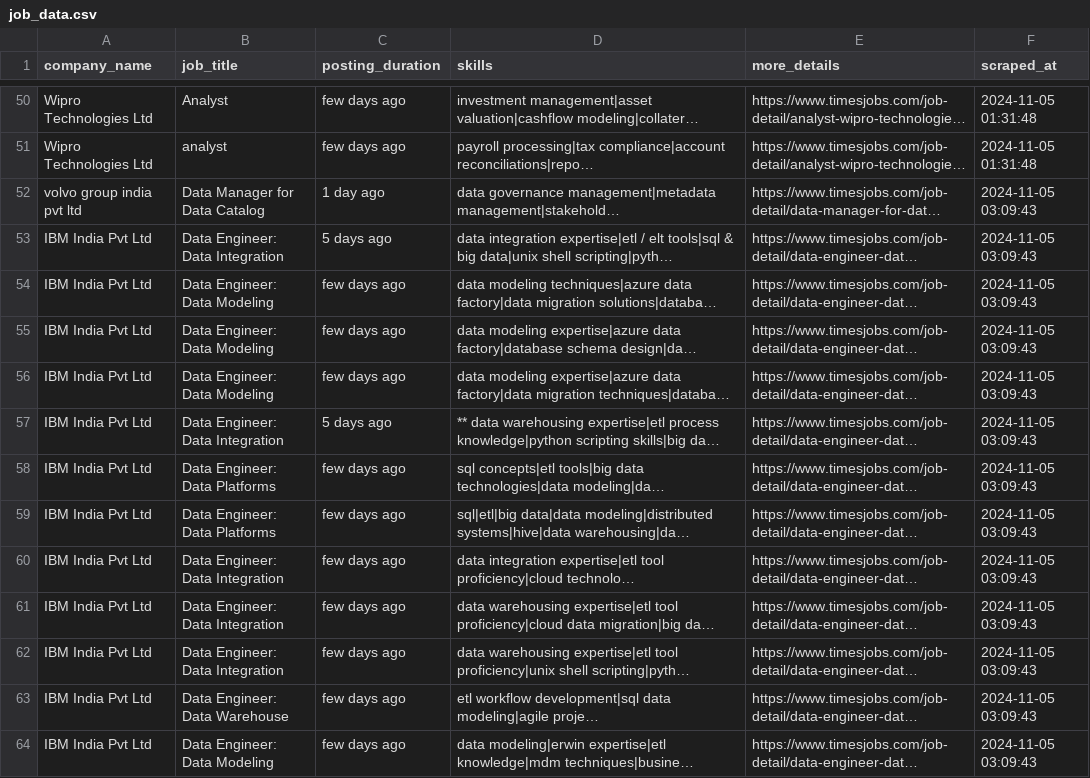
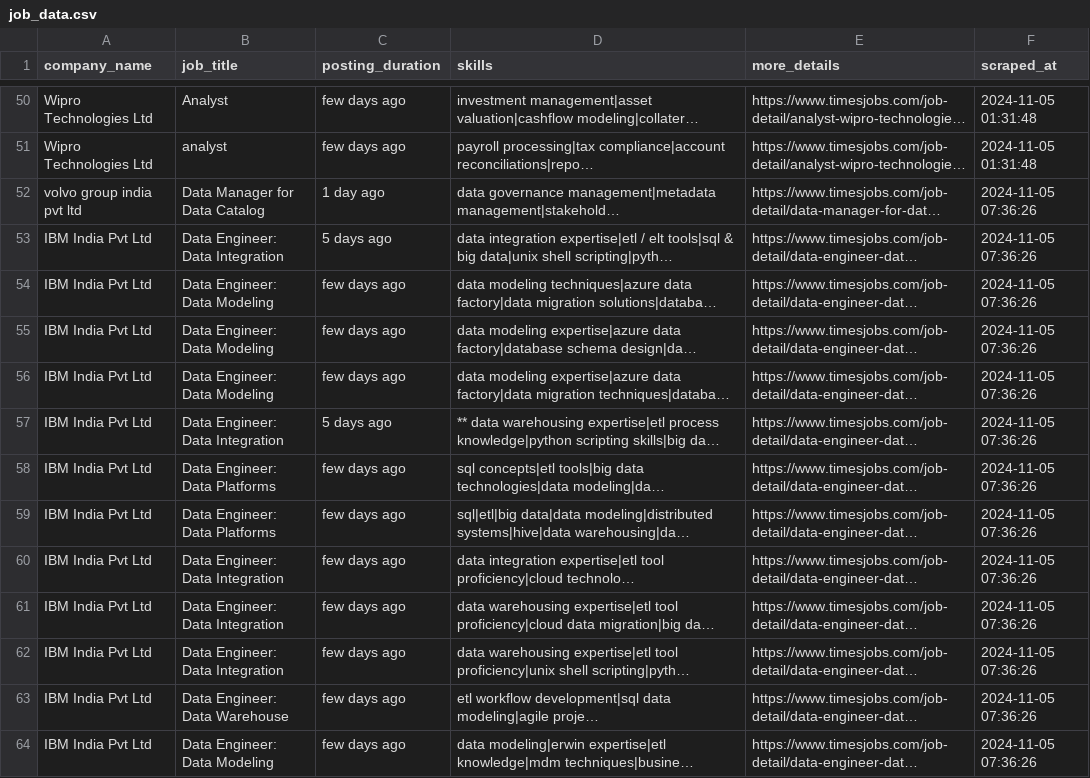
Before and after one commit to Echooed/scrape_web, a CSV file: job_data.csv, drawn as a sheet; only a part is shown, gaps mark what is left out; long unchanged cells end in …; the diff covers the shown part only; the diff names each change by its address in the sheet, - before the commit and + after, or states it on an @@ line.

```diff
--- a/job_data.csv
+++ b/job_data.csv
-F52:F64 (scraped_at): 2024-11-05 03:09:43
+F52:F64 (scraped_at): 2024-11-05 07:36:26
```
Also changed, not shown: 12 edited cells elsewhere in this file, 1 other file.
